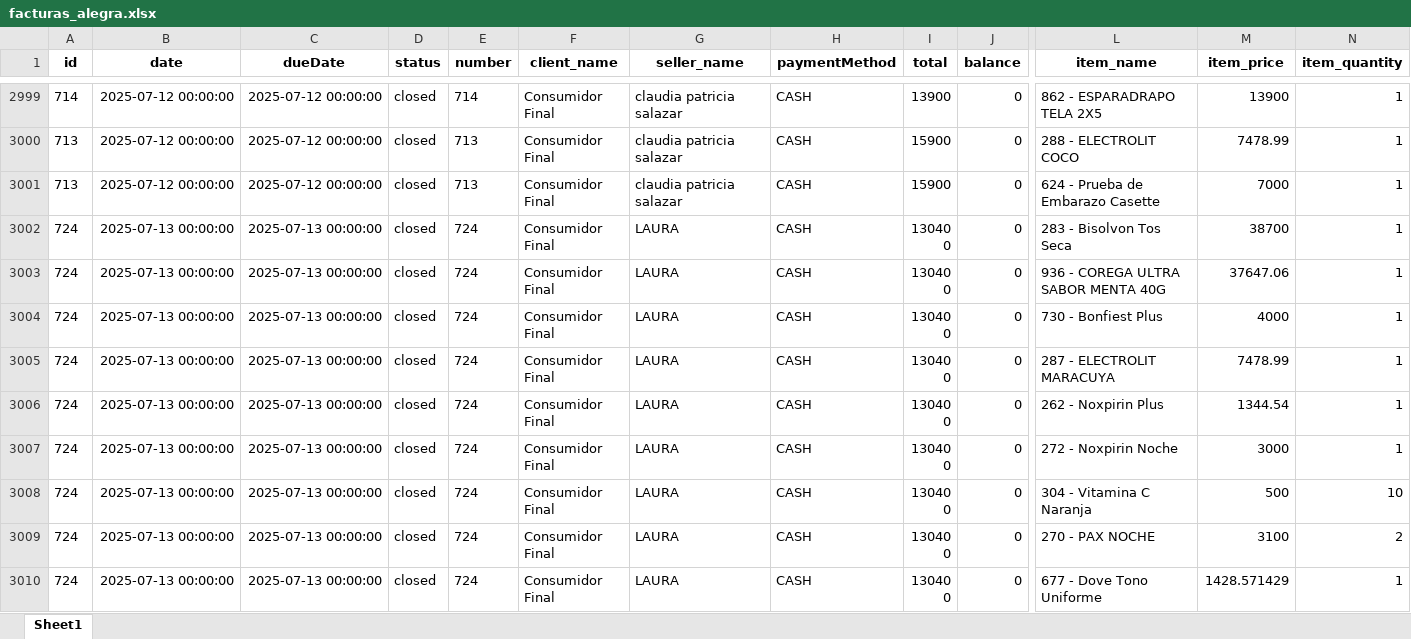
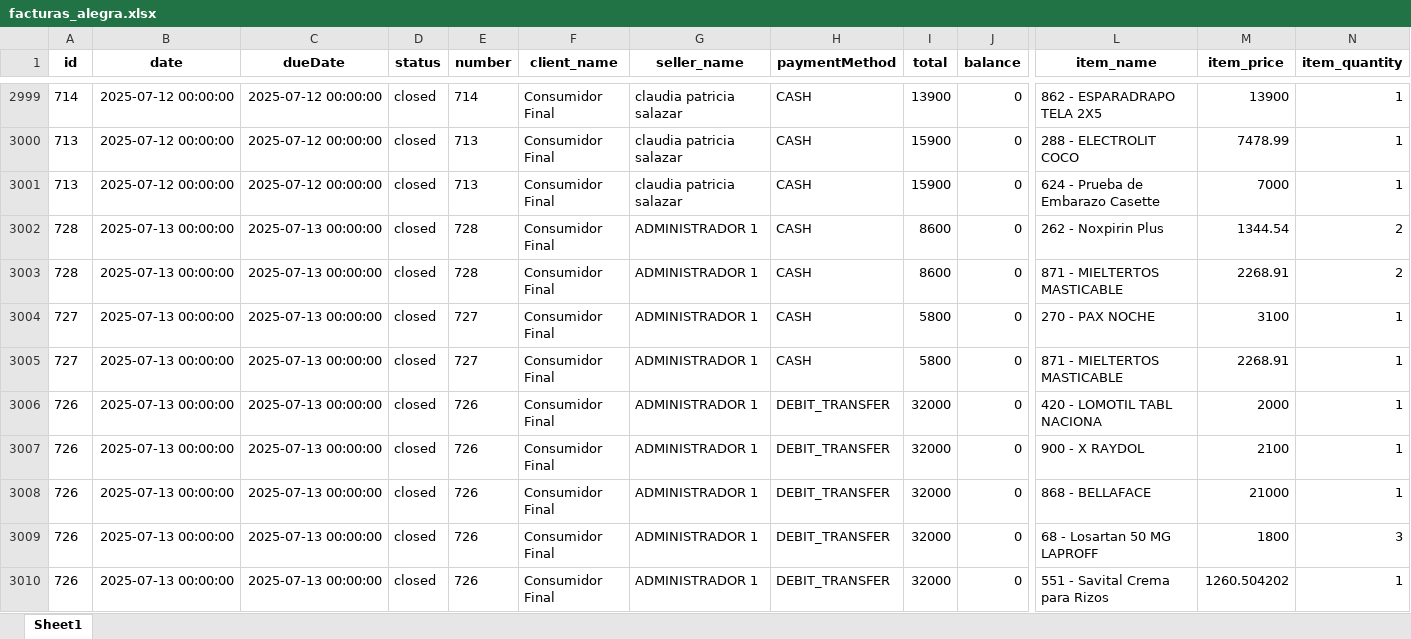
Before and after one commit to Sg0820/actualizar-facturas-alegra, an Excel workbook: facturas_alegra.xlsx, sheet Sheet1, drawn as a sheet; only a part is shown, gaps mark what is left out; the shorter side is filled out with more unchanged rows; values as stored, in another font and other column widths than the file's, no borders; rows hold the shown columns only; the diff covers the shown part only; the diff names each change by its address in the sheet, - before the commit and + after, or states it on an @@ line.

```diff
--- a/facturas_alegra.xlsx (sheet Sheet1)
+++ b/facturas_alegra.xlsx (sheet Sheet1)
+row 3002: 728 | 2025-07-13 00:00:00 | 2025-07-13 00:00:00 | closed | 728 | Consumidor Final | ADMINISTRADOR 1 | CASH | 8600 | 0 | 262 - Noxpirin Plus | 1344.54 | 2
+row 3003: 728 | 2025-07-13 00:00:00 | 2025-07-13 00:00:00 | closed | 728 | Consumidor Final | ADMINISTRADOR 1 | CASH | 8600 | 0 | 871 - MIELTERTOS MASTICABLE | 2268.91 | 2
+row 3004: 727 | 2025-07-13 00:00:00 | 2025-07-13 00:00:00 | closed | 727 | Consumidor Final | ADMINISTRADOR 1 | CASH | 5800 | 0 | 270 - PAX NOCHE | 3100 | 1
+row 3005: 727 | 2025-07-13 00:00:00 | 2025-07-13 00:00:00 | closed | 727 | Consumidor Final | ADMINISTRADOR 1 | CASH | 5800 | 0 | 871 - MIELTERTOS MASTICABLE | 2268.91 | 1
+row 3006: 726 | 2025-07-13 00:00:00 | 2025-07-13 00:00:00 | closed | 726 | Consumidor Final | ADMINISTRADOR 1 | DEBIT_TRANSFER | 32000 | 0 | 420 - LOMOTIL TABL NACIONA | 2000 | 1
+row 3007: 726 | 2025-07-13 00:00:00 | 2025-07-13 00:00:00 | closed | 726 | Consumidor Final | ADMINISTRADOR 1 | DEBIT_TRANSFER | 32000 | 0 | 900 - X RAYDOL | 2100 | 1
+row 3008: 726 | 2025-07-13 00:00:00 | 2025-07-13 00:00:00 | closed | 726 | Consumidor Final | ADMINISTRADOR 1 | DEBIT_TRANSFER | 32000 | 0 | 868 - BELLAFACE | 21000 | 1
+row 3009: 726 | 2025-07-13 00:00:00 | 2025-07-13 00:00:00 | closed | 726 | Consumidor Final | ADMINISTRADOR 1 | DEBIT_TRANSFER | 32000 | 0 | 68 - Losartan 50 MG LAPROFF | 1800 | 3
+row 3010: 726 | 2025-07-13 00:00:00 | 2025-07-13 00:00:00 | closed | 726 | Consumidor Final | ADMINISTRADOR 1 | DEBIT_TRANSFER | 32000 | 0 | 551 - Savital Crema para Rizos | 1260.504202 | 1
```
Also changed, not shown: 51 added rows elsewhere in this sheet, inventario_alegra.xlsx.
